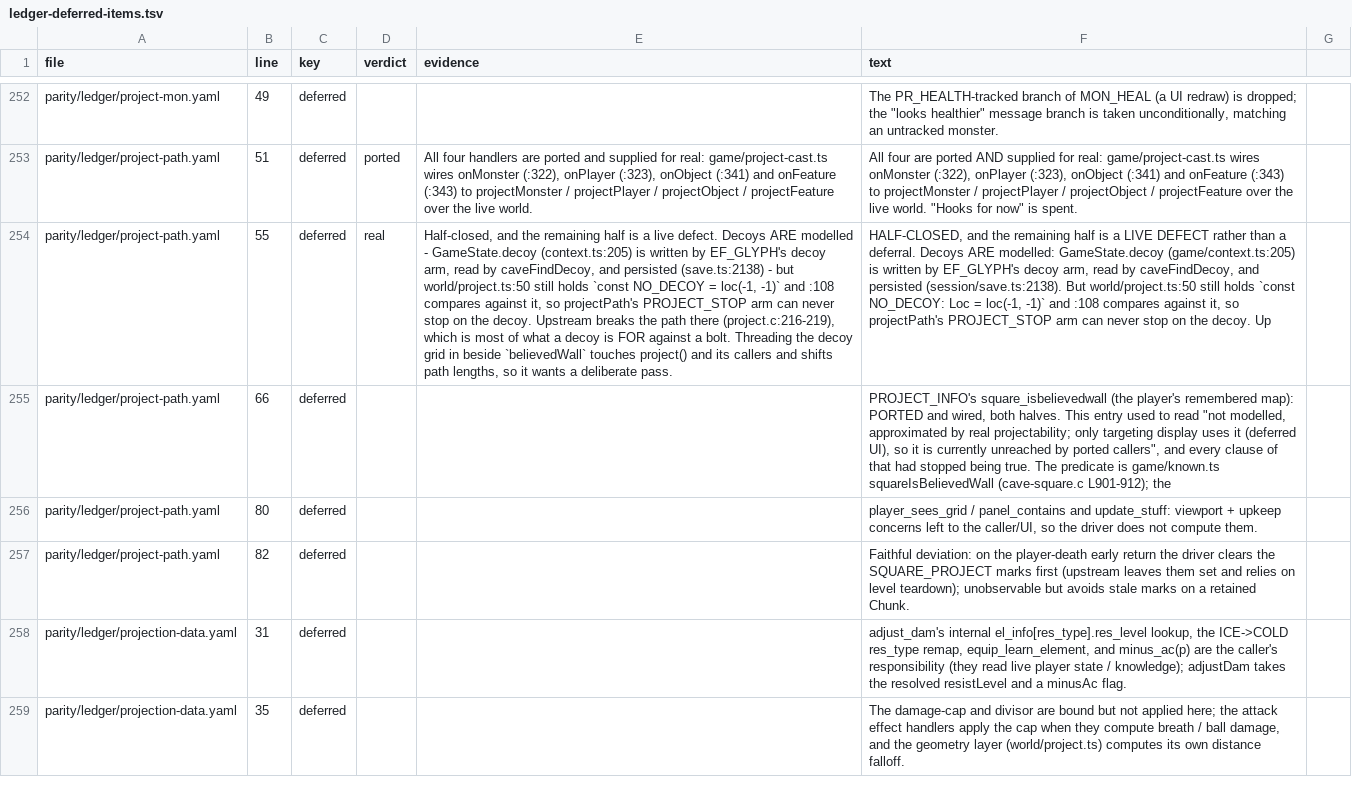
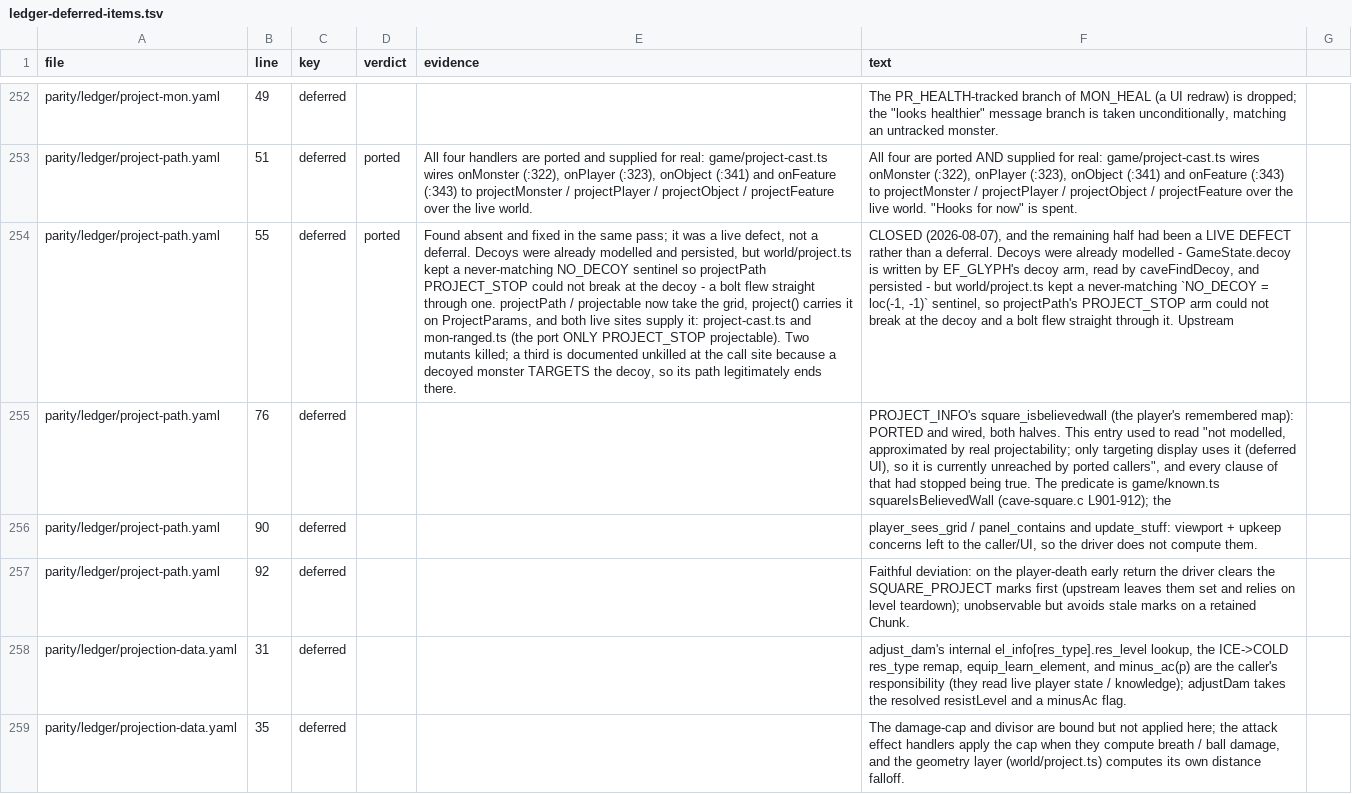
Before and after one commit to neostryder/neo-angband, a TSV file: parity/reports/ledger-deferred-items.tsv, drawn as a sheet; only a part is shown, gaps mark what is left out; the diff names each change by its address in the sheet, - before the commit and + after, or states it on an @@ line.

```diff
--- a/parity/reports/ledger-deferred-items.tsv
+++ b/parity/reports/ledger-deferred-items.tsv
-D254 (verdict): real
+D254 (verdict): ported
-E254 (evidence): Half-closed, and the remaining half is a live defect. Decoys ARE modelled - GameState.decoy (context.ts:205) is written by EF_GLYPH's decoy arm, read by caveFindDecoy, and persisted (save.ts:2138) - but world/project.ts:50 still holds `const NO_DECOY = loc(-1, -1)` and :108 compares against it, so projectPath's PROJECT_STOP arm can never stop on the decoy. Upstream breaks the path there (project.c:216-219), which is most of what a decoy is FOR against a bolt. Threading the decoy grid in beside `believedWall` touches project() and its callers and shifts path lengths, so it wants a deliberate pass.
+E254 (evidence): Found absent and fixed in the same pass; it was a live defect, not a deferral. Decoys were already modelled and persisted, but world/project.ts kept a never-matching NO_DECOY sentinel so projectPath PROJECT_STOP could not break at the decoy - a bolt flew straight through one. projectPath / projectable now take the grid, project() carries it on ProjectParams, and both live sites supply it: project-cast.ts and mon-ranged.ts (the port ONLY PROJECT_STOP projectable). Two mutants killed; a third is documented unkilled at the call site because a decoyed monster TARGETS the decoy, so its path legitimately ends there.
-F254 (text): HALF-CLOSED, and the remaining half is a LIVE DEFECT rather than a deferral. Decoys ARE modelled: GameState.decoy (game/context.ts:205) is written by EF_GLYPH's decoy arm, read by caveFindDecoy, and persisted (session/save.ts:2138). But world/project.ts:50 still holds `const NO_DECOY: Loc = loc(-1, -1)` and :108 compares against it, so projectPath's PROJECT_STOP arm can never stop on the decoy. Up
+F254 (text): CLOSED (2026-08-07), and the remaining half had been a LIVE DEFECT rather than a deferral. Decoys were already modelled - GameState.decoy is written by EF_GLYPH's decoy arm, read by caveFindDecoy, and persisted - but world/project.ts kept a never-matching `NO_DECOY = loc(-1, -1)` sentinel, so projectPath's PROJECT_STOP arm could not break at the decoy and a bolt flew straight through it. Upstream
-B255 (line): 66
+B255 (line): 76
-B256 (line): 80
+B256 (line): 90
-B257 (line): 82
+B257 (line): 92
```
Also changed, not shown: 8 other files.
